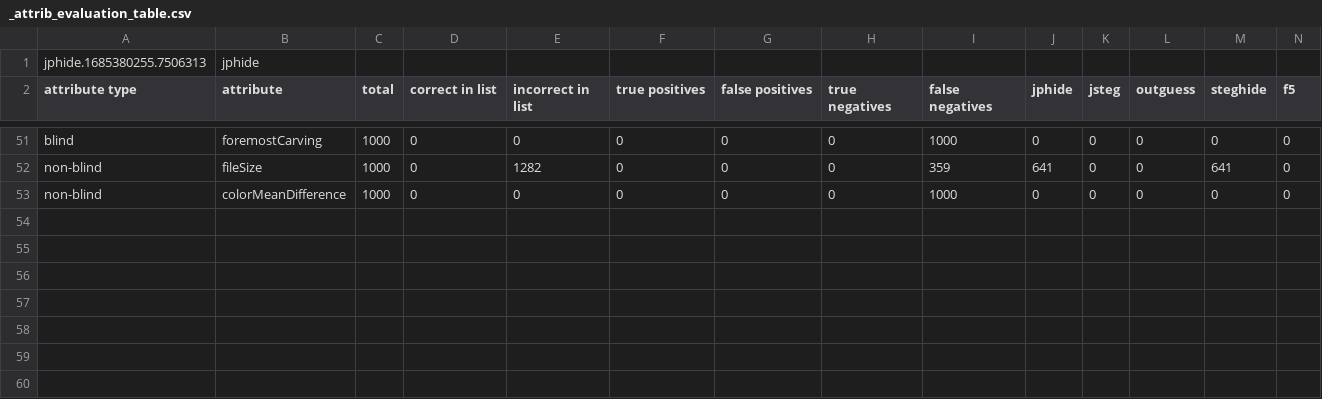
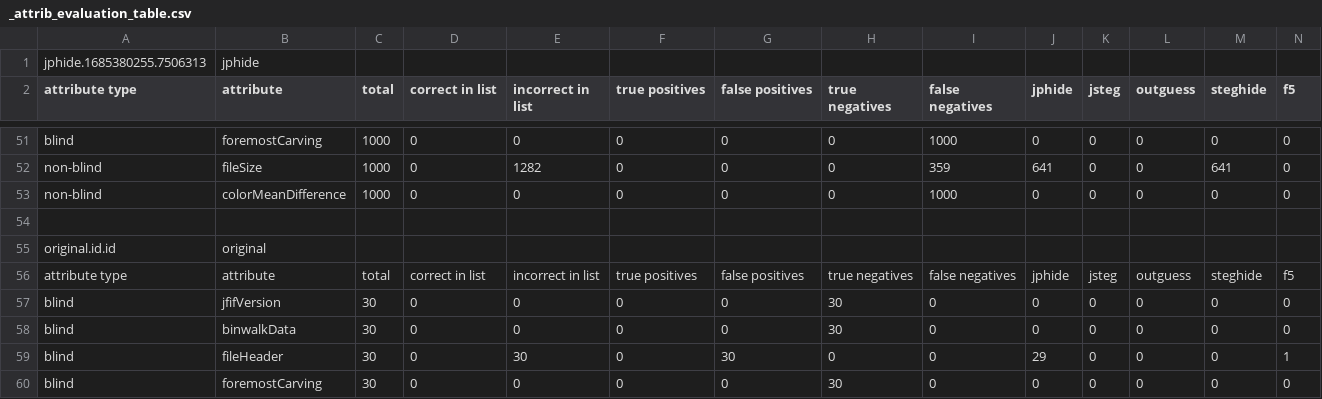
Before and after one commit to bh-8/hiwi-jpeg-attrib-sw23, a CSV file: io/_attrib_evaluation_table.csv, drawn as a sheet; only a part is shown, gaps mark what is left out.

```diff
--- a/io/_attrib_evaluation_table.csv
+++ b/io/_attrib_evaluation_table.csv
@@ -53 +53,8 @@ non-blind,fileSize,1000,0,1282,0,0,0,359,641,0,0,641,0
 non-blind,colorMeanDifference,1000,0,0,0,0,0,1000,0,0,0,0,0
+
+original.id.id,original
+attribute type,attribute,total,correct in list,incorrect in list,true positives,false positives,true negatives,false negatives,jphide,jsteg,outguess,steghide,f5
+blind,jfifVersion,30,0,0,0,0,30,0,0,0,0,0,0
+blind,binwalkData,30,0,0,0,0,30,0,0,0,0,0,0
+blind,fileHeader,30,0,30,0,30,0,0,29,0,0,0,1
+blind,foremostCarving,30,0,0,0,0,30,0,0,0,0,0,0
```
Also changed, not shown: 9 other files.
